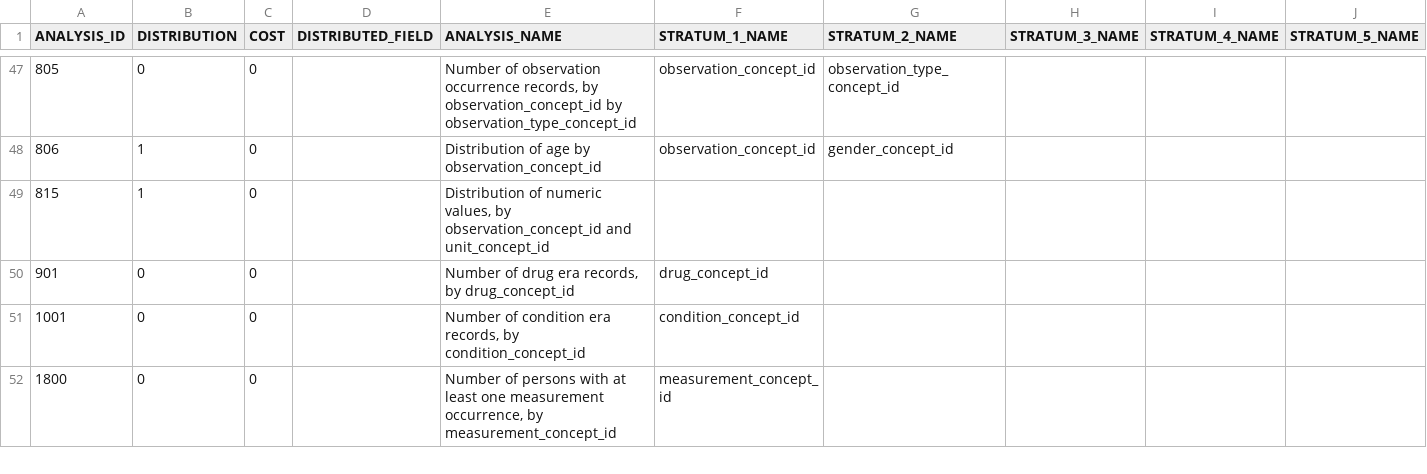
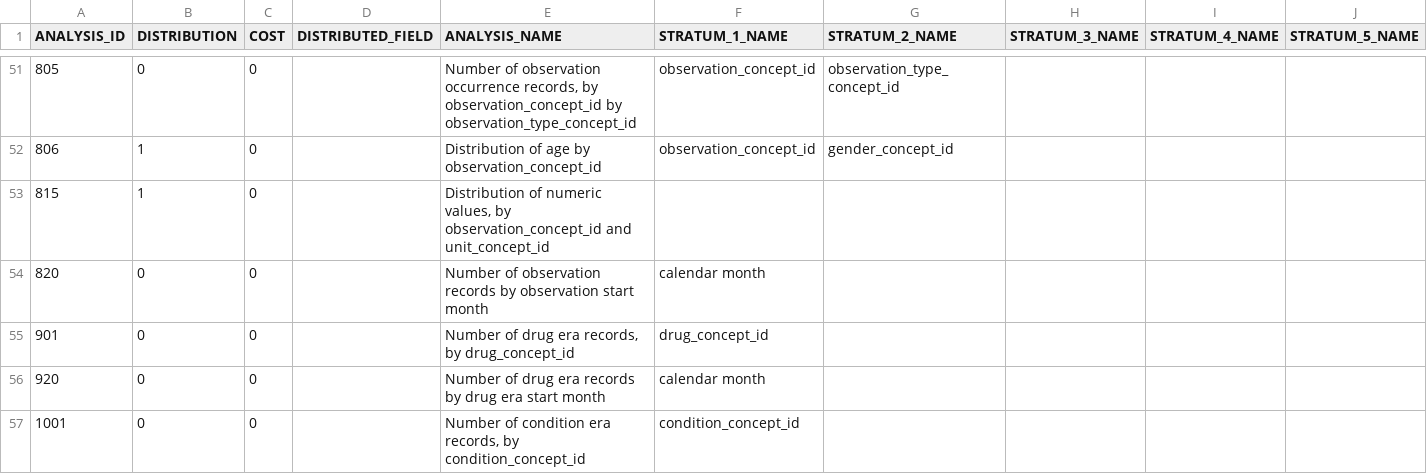
Before and after one commit to EHDEN/CatalogueExport, a CSV file: inst/csv/analyses/catalogue_analysis_details.csv, drawn as a sheet; only a part is shown, gaps mark what is left out; the shorter side is filled out with more unchanged rows; the diff covers the shown part only.

Commit message:
Added data density queries

```diff
--- a/inst/csv/analyses/catalogue_analysis_details.csv
+++ b/inst/csv/analyses/catalogue_analysis_details.csv
@@ -49,3 +53,5 @@ ANALYSIS_ID,DISTRIBUTION,COST,DISTRIBUTED_FIELD,ANALYSIS_NAME,STRATUM_1_NAME,STR
 815,1,0,,"Distribution of numeric values, by observation_concept_id and unit_concept_id",,,,,
+820,0,0,,Number of observation records  by observation start month,calendar month,,,,
 901,0,0,,"Number of drug era records, by drug_concept_id",drug_concept_id,,,,
+920,0,0,,Number of drug era records  by drug era start month,calendar month,,,,
 1001,0,0,,"Number of condition era records, by condition_concept_id",condition_concept_id,,,,
```
Also changed, not shown: 7 added rows and 1 removed row elsewhere in this file, 9 other files.
